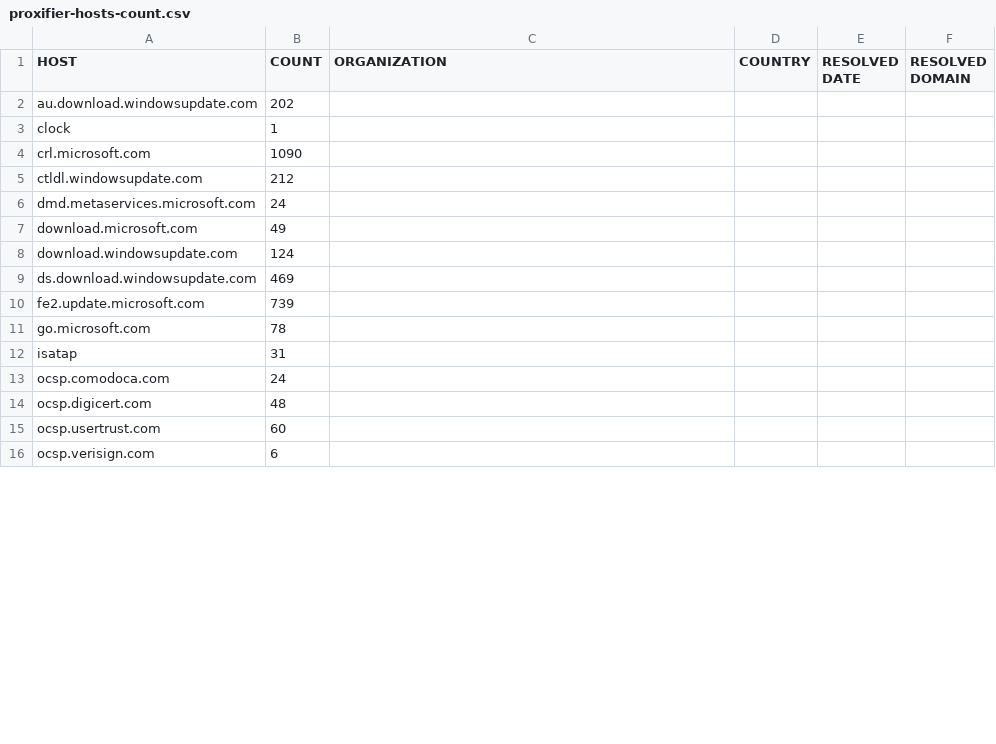
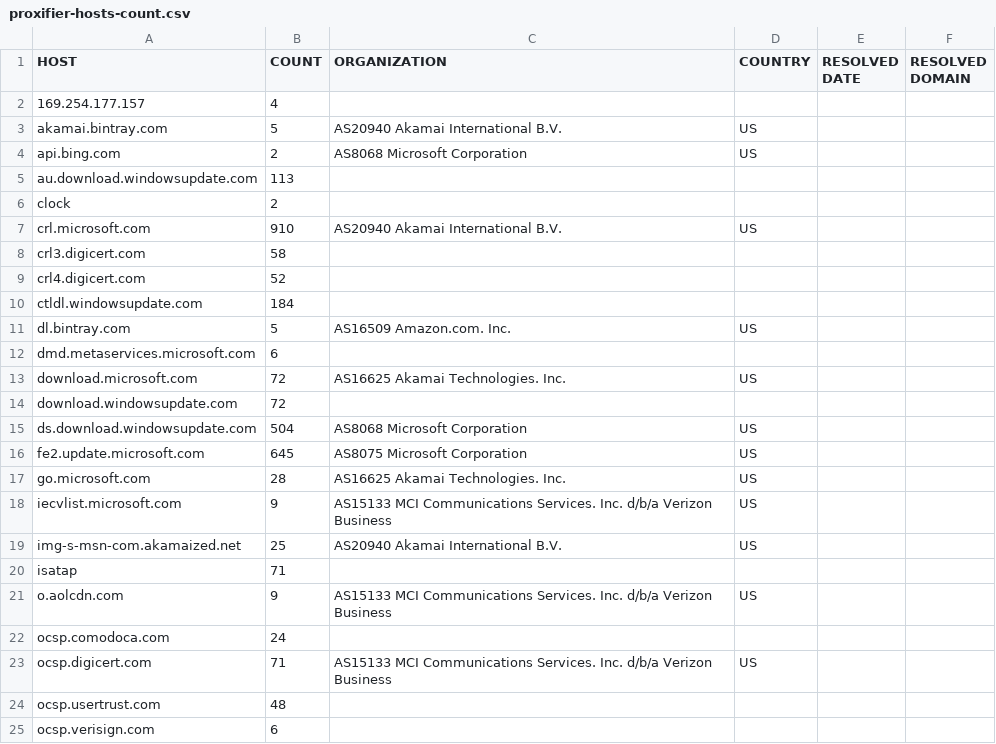
Before and after one commit to xxoolm/WindowsSpyBlocker, a CSV file: logs/win7/proxifier-hosts-count.csv, drawn as a sheet; only a part is shown; the diff covers the shown part only.

```diff
--- a/logs/win7/proxifier-hosts-count.csv
+++ b/logs/win7/proxifier-hosts-count.csv
@@ -1,16 +1,25 @@
 HOST,COUNT,ORGANIZATION,COUNTRY,RESOLVED DATE,RESOLVED DOMAIN
-au.download.windowsupdate.com,202,,,,
-clock,1,,,,
-crl.microsoft.com,1090,,,,
-ctldl.windowsupdate.com,212,,,,
-dmd.metaservices.microsoft.com,24,,,,
-download.microsoft.com,49,,,,
-download.windowsupdate.com,124,,,,
-ds.download.windowsupdate.com,469,,,,
-fe2.update.microsoft.com,739,,,,
-go.microsoft.com,78,,,,
-isatap,31,,,,
+169.254.177.157,4,,,,
+akamai.bintray.com,5,AS20940 Akamai International B.V.,US,,
+api.bing.com,2,AS8068 Microsoft Corporation,US,,
+au.download.windowsupdate.com,113,,,,
+clock,2,,,,
+crl.microsoft.com,910,AS20940 Akamai International B.V.,US,,
+crl3.digicert.com,58,,,,
+crl4.digicert.com,52,,,,
+ctldl.windowsupdate.com,184,,,,
+dl.bintray.com,5,AS16509 Amazon.com. Inc.,US,,
+dmd.metaservices.microsoft.com,6,,,,
+download.microsoft.com,72,AS16625 Akamai Technologies. Inc.,US,,
+download.windowsupdate.com,72,,,,
+ds.download.windowsupdate.com,504,AS8068 Microsoft Corporation,US,,
+fe2.update.microsoft.com,645,AS8075 Microsoft Corporation,US,,
+go.microsoft.com,28,AS16625 Akamai Technologies. Inc.,US,,
+iecvlist.microsoft.com,9,AS15133 MCI Communications Services. Inc. d/b/a Verizon Business,US,,
+img-s-msn-com.akamaized.net,25,AS20940 Akamai International B.V.,US,,
+isatap,71,,,,
+o.aolcdn.com,9,AS15133 MCI Communications Services. Inc. d/b/a Verizon Business,US,,
 ocsp.comodoca.com,24,,,,
-ocsp.digicert.com,48,,,,
-ocsp.usertrust.com,60,,,,
+ocsp.digicert.com,71,AS15133 MCI Communications Services. Inc. d/b/a Verizon Business,US,,
+ocsp.usertrust.com,48,,,,
 ocsp.verisign.com,6,,,,
```
Also changed, not shown: 9 added rows, 1 removed row and 22 edited cells elsewhere in this file, logs/win7/firewall-test-extra.csv, logs/win7/firewall-test-spy.csv, 20 other files.
